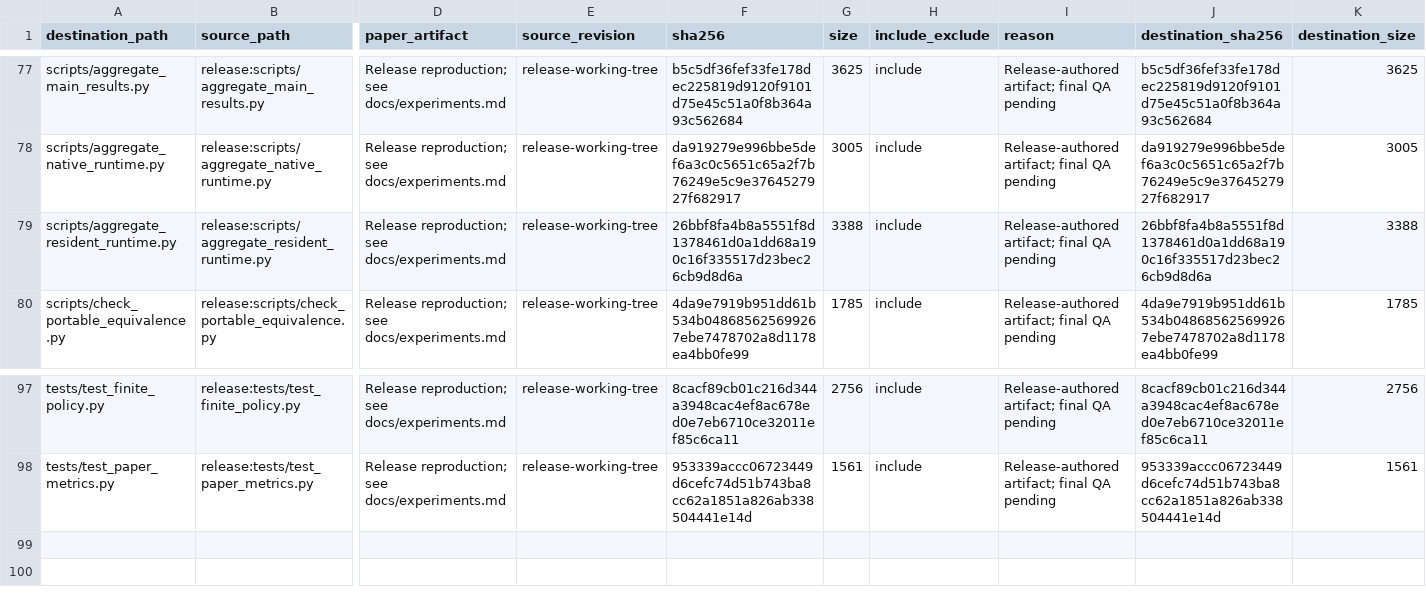
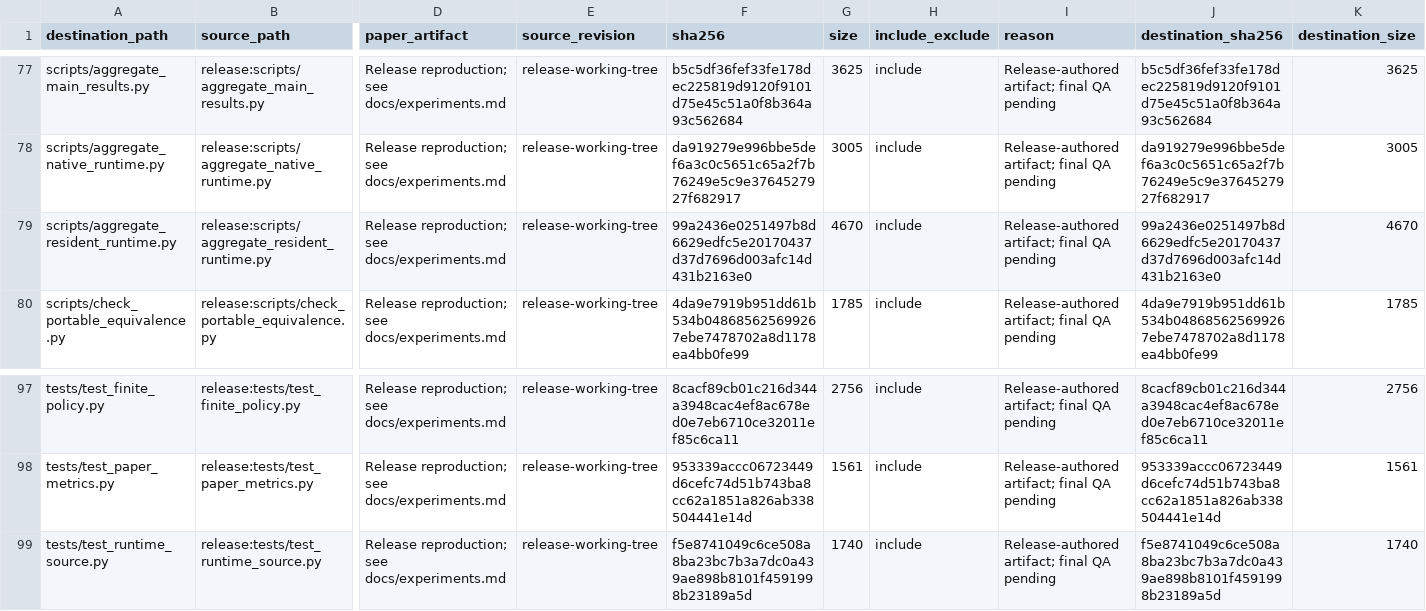
Before and after one commit to John-Lin98/RNA-IFlow, a TSV file: paper_release_inventory.tsv, drawn as a sheet; only a part is shown, gaps mark what is left out; rows hold the shown columns only; the diff names each change by its address in the sheet, - before the commit and + after, or states it on an @@ line.

```diff
--- a/paper_release_inventory.tsv
+++ b/paper_release_inventory.tsv
-F79 (sha256): 26bbf8fa4b8a5551f8d1378461d0a1dd68a190c16f335517d23bec26cb9d8d6a
+F79 (sha256): 99a2436e0251497b8d6629edfc5e20170437d37d7696d003afc14d431b2163e0
-G79 (size): 3388
+G79 (size): 4670
-J79 (destination_sha256): 26bbf8fa4b8a5551f8d1378461d0a1dd68a190c16f335517d23bec26cb9d8d6a
+J79 (destination_sha256): 99a2436e0251497b8d6629edfc5e20170437d37d7696d003afc14d431b2163e0
-K79 (destination_size): 3388
+K79 (destination_size): 4670
+row 99: tests/test_runtime_source.py | release:tests/test_runtime_source.py | Release reproduction; see docs/experiments.md | release-working-tree | f5e8741049c6ce508a8ba23bc7b3a7dc0a439ae898b8101f4591998b23189a5d | 1740 | include | Release-authored artifact; final QA pending | f5e8741049c6ce508a8ba23bc7b3a7dc0a439ae898b8101f4591998b23189a5d | 1740
```
Also changed, not shown: 2 other files.
